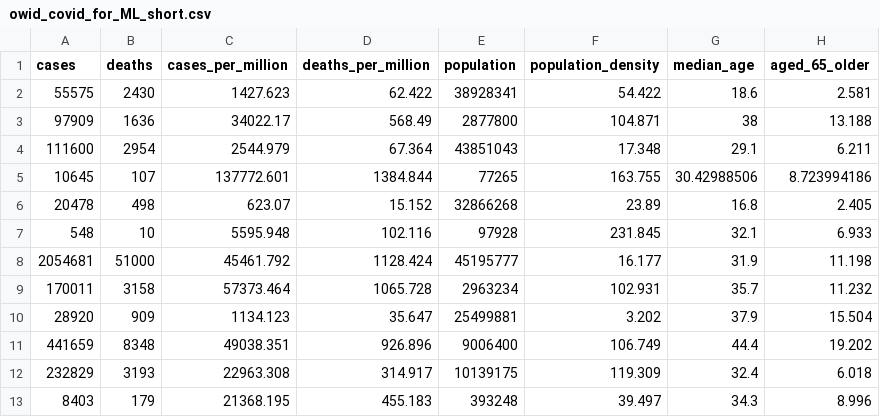
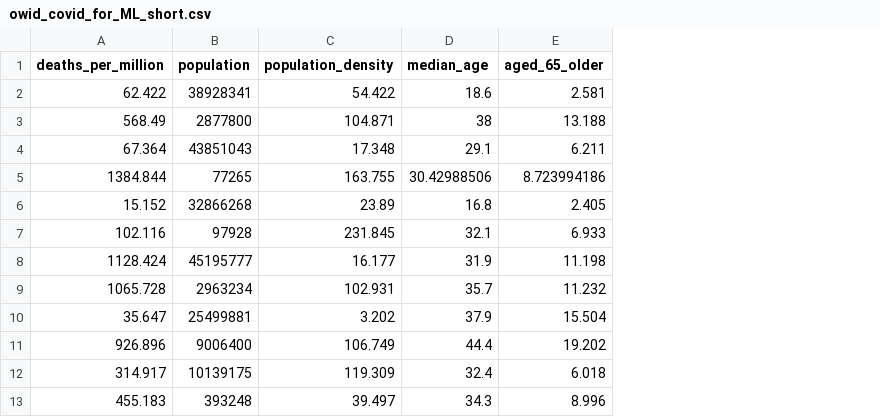
Before and after one commit to Chelysheva/ML_DL_intro_python_June2025, a CSV file: owid_covid_for_ML_short.csv, drawn as a sheet; only a part is shown; the diff names each change by its address in the sheet, - before the commit and + after, or states it on an @@ line.

```diff
--- a/owid_covid_for_ML_short.csv
+++ b/owid_covid_for_ML_short.csv
-column A (cases), rows 2-13: 55575 | 97909 | 111600 | 10645 | 20478 | 548 | 2054681 | 170011 | 28920 | 441659 | 232829 | 8403
-column B (deaths), rows 2-13: 2430 | 1636 | 2954 | 107 | 498 | 10 | 51000 | 3158 | 909 | 8348 | 3193 | 179
-column C (cases_per_million), rows 2-13: 1427.623 | 34022.17 | 2544.979 | 137772.601 | 623.07 | 5595.948 | 45461.792 | 57373.464 | 1134.123 | 49038.351 | 22963.308 | 21368.195
```
Also changed, not shown: 1 other file.
